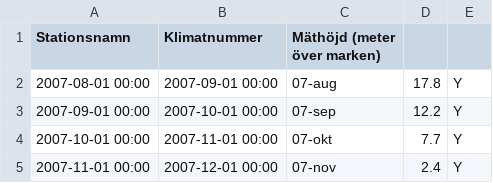
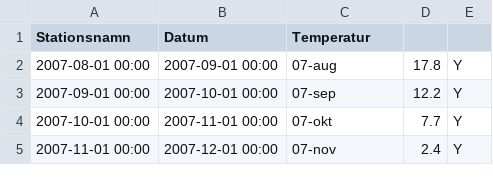
Before and after one commit to Zemiek/infProj, a CSV file: smhi-opendata_22_98210_corrected-archive_2020-03-02_09-00-00.csv, drawn as a sheet; only a part is shown.

Commit message:
Update smhi-opendata_22_98210_corrected-archive_2020-03-02_09-00-00.csv

```diff
--- a/smhi-opendata_22_98210_corrected-archive_2020-03-02_09-00-00.csv
+++ b/smhi-opendata_22_98210_corrected-archive_2020-03-02_09-00-00.csv
@@ -1,2 +1,2 @@
-Stationsnamn;Klimatnummer;Mäthöjd (meter över marken);;;;
+Stationsnamn;Datum;Temperatur;;;;
 2007-08-01 00:00;2007-09-01 00:00;07-aug;17.8;Y;;
```
